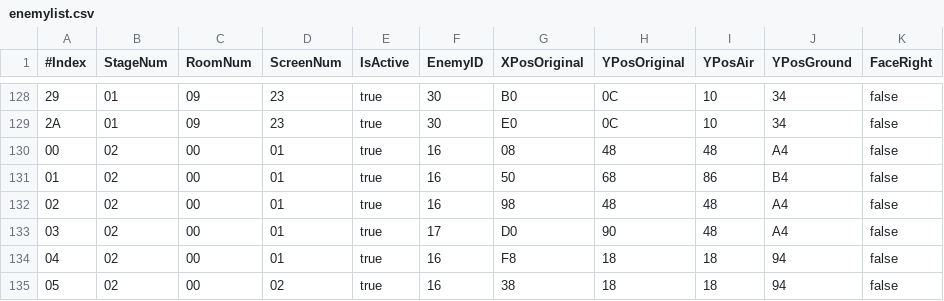
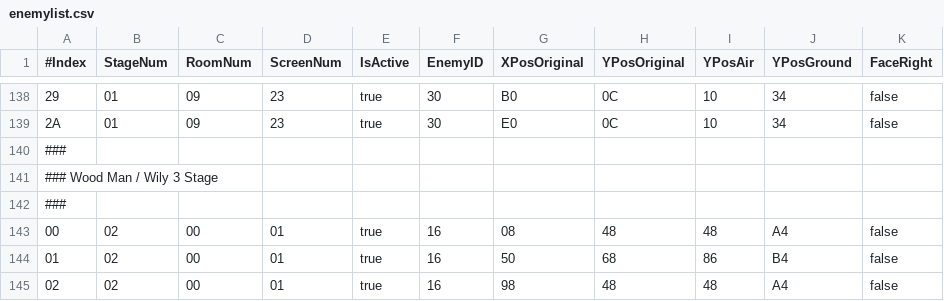
Before and after one commit to duckfist/MM2Random, a CSV file: MM2RandoLib/Resources/enemylist.csv, drawn as a sheet; only a part is shown, gaps mark what is left out; the shorter side is filled out with more unchanged rows; the diff covers the shown part only.

```diff
--- a/MM2RandoLib/Resources/enemylist.csv
+++ b/MM2RandoLib/Resources/enemylist.csv
@@ -129,2 +139,5 @@
 2A,01,09,23,true,30,E0,0C,10,34,false
+###
+### Wood Man / Wily 3 Stage
+###
 00,02,00,01,true,16,08,48,48,A4,false
```
Also changed, not shown: 10 added rows and 19 edited cells elsewhere in this file, 3 other files.
